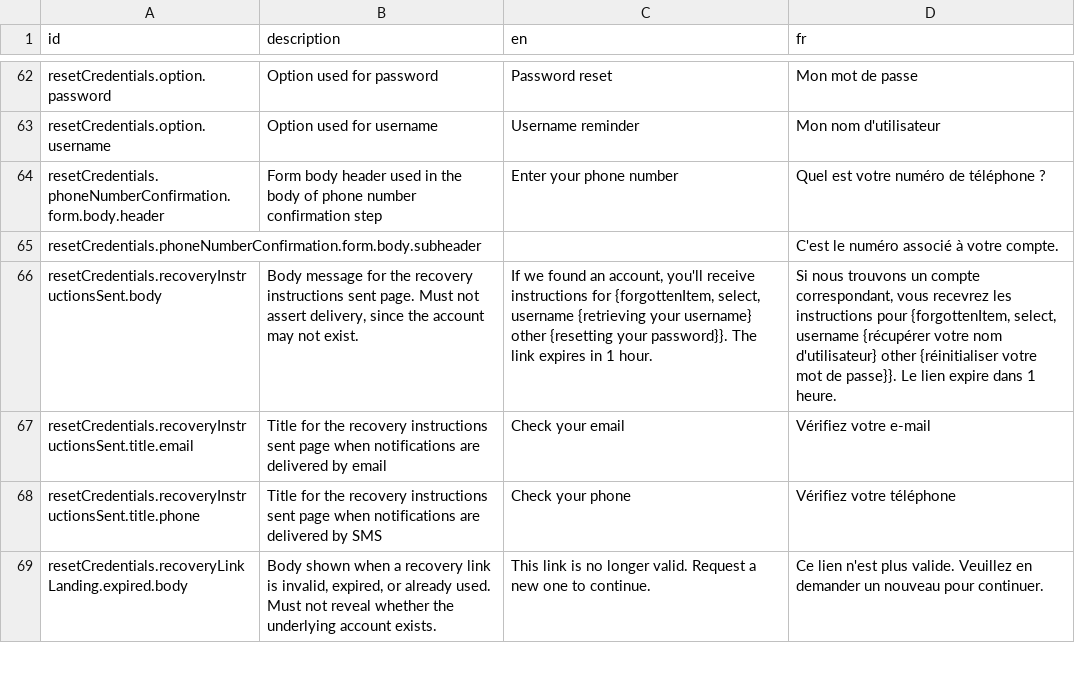
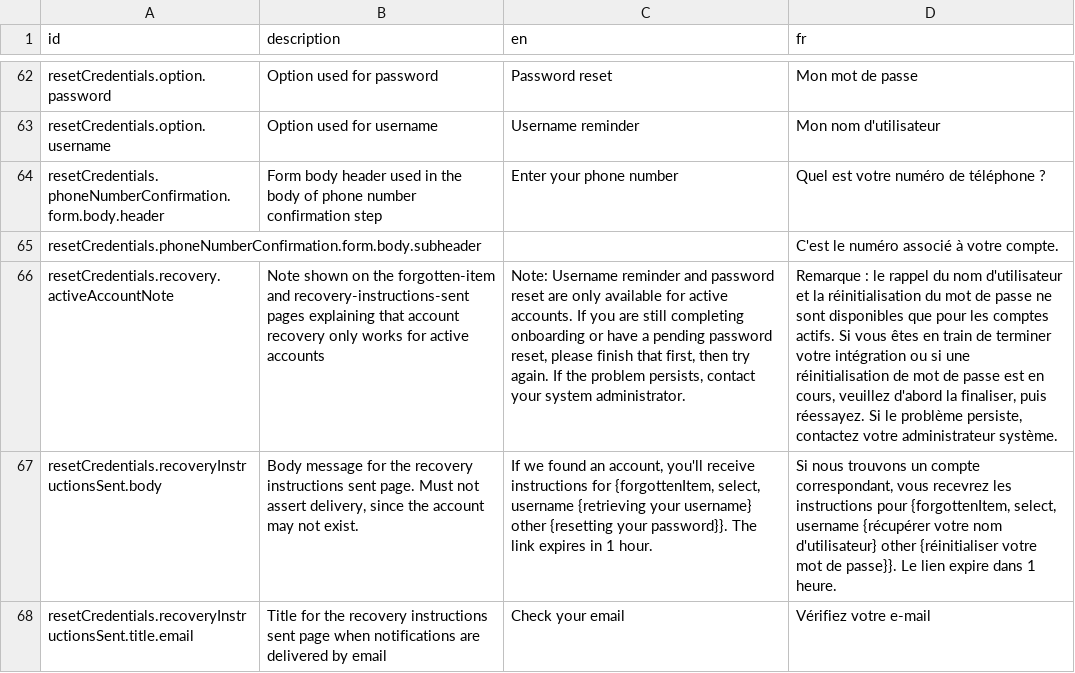
Before and after one commit to opencrvs/opencrvs-core, a CSV file: packages/countryconfig-template/src/translations/login.csv, drawn as a sheet; only a part is shown, gaps mark what is left out; the shorter side is filled out with more unchanged rows; the diff names each change by its address in the sheet, - before the commit and + after, or states it on an @@ line.

```diff
--- a/packages/countryconfig-template/src/translations/login.csv
+++ b/packages/countryconfig-template/src/translations/login.csv
+row 66: resetCredentials.recovery.activeAccountNote | Note shown on the forgotten-item and recovery-instructions-sent pages explaining that account recovery only works for active accounts | Note: Username reminder and password reset are only available for active accounts. If you are still completing onboarding or have a pending password reset, please finish that first, then try again. If the problem persists, contact your system administrator. | Remarque : le rappel du nom d'utilisateur et la réinitialisation du mot de passe ne sont disponibles que pour les comptes actifs. Si vous êtes en train de terminer votre intégration ou si une réinitialisation de mot de passe est en cours, veuillez d'abord la finaliser, puis réessayez. Si le problème persiste, contactez votre administrateur système.
```
Also changed, not shown: packages/testland/src/translations/login.csv, 6 other files.
